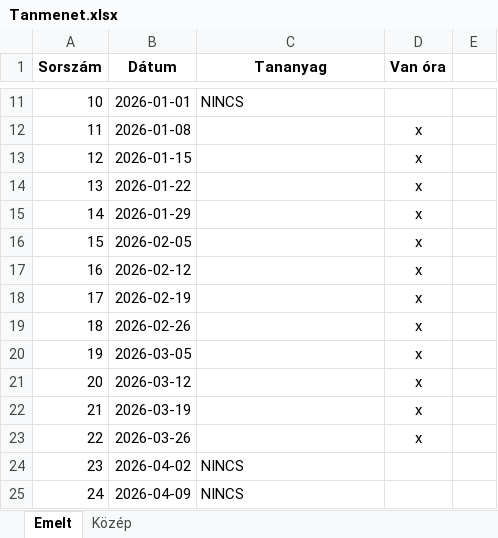
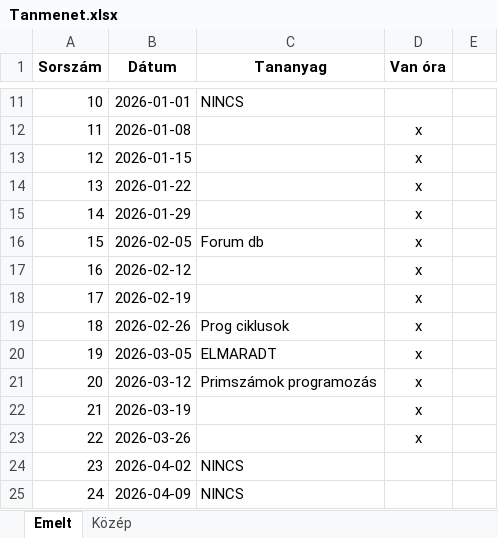
Before and after one commit to pisti72/Luca_erettsegi, an Excel workbook: Tanmenet.xlsx, sheet Emelt, drawn as a sheet; only a part is shown, gaps mark what is left out; values as stored, in another font and other column widths than the file's, no borders; charts and pictures not drawn; the diff names each change by its address in the sheet, - before the commit and + after, or states it on an @@ line.

```diff
--- a/Tanmenet.xlsx (sheet Emelt)
+++ b/Tanmenet.xlsx (sheet Emelt)
-C16 (Tananyag): (empty)
+C16 (Tananyag): Forum db
-C19 (Tananyag): (empty)
+C19 (Tananyag): Prog ciklusok
-C20 (Tananyag): (empty)
+C20 (Tananyag): ELMARADT
-C21 (Tananyag): (empty)
+C21 (Tananyag): Primszámok programozás
```
Also changed, not shown: charts or pictures, 4 other files.
